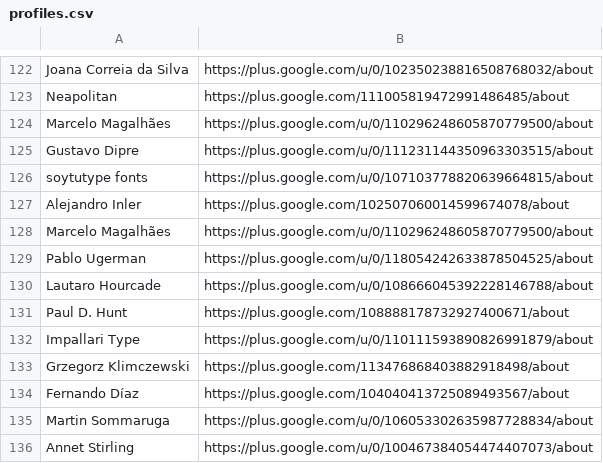
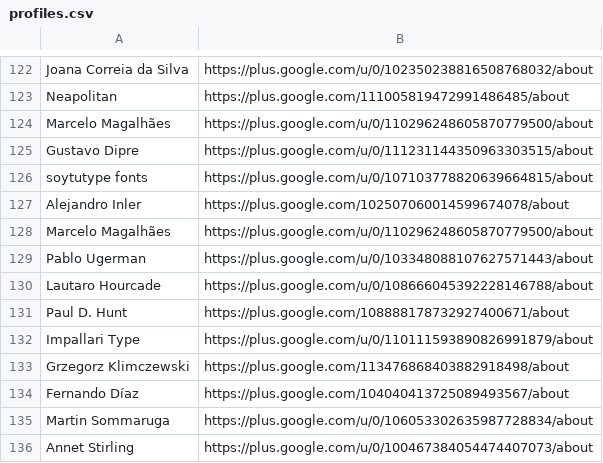
Before and after one commit to StudioCreate/googlefontdirectory-hg, a CSV file: designers/profiles.csv, drawn as a sheet; only a part is shown, gaps mark what is left out.

Commit message:
Updating Pablo Ugerman profile

```diff
--- a/designers/profiles.csv
+++ b/designers/profiles.csv
@@ -128,3 +128,3 @@ Alejandro Inler,https://plus.google.com/102507060014599674078/about
 Marcelo Magalhães,https://plus.google.com/u/0/110296248605870779500/about
-Pablo Ugerman,https://plus.google.com/u/0/118054242633878504525/about
+Pablo Ugerman,https://plus.google.com/u/0/103348088107627571443/about
 Lautaro Hourcade,https://plus.google.com/u/0/108666045392228146788/about
```
